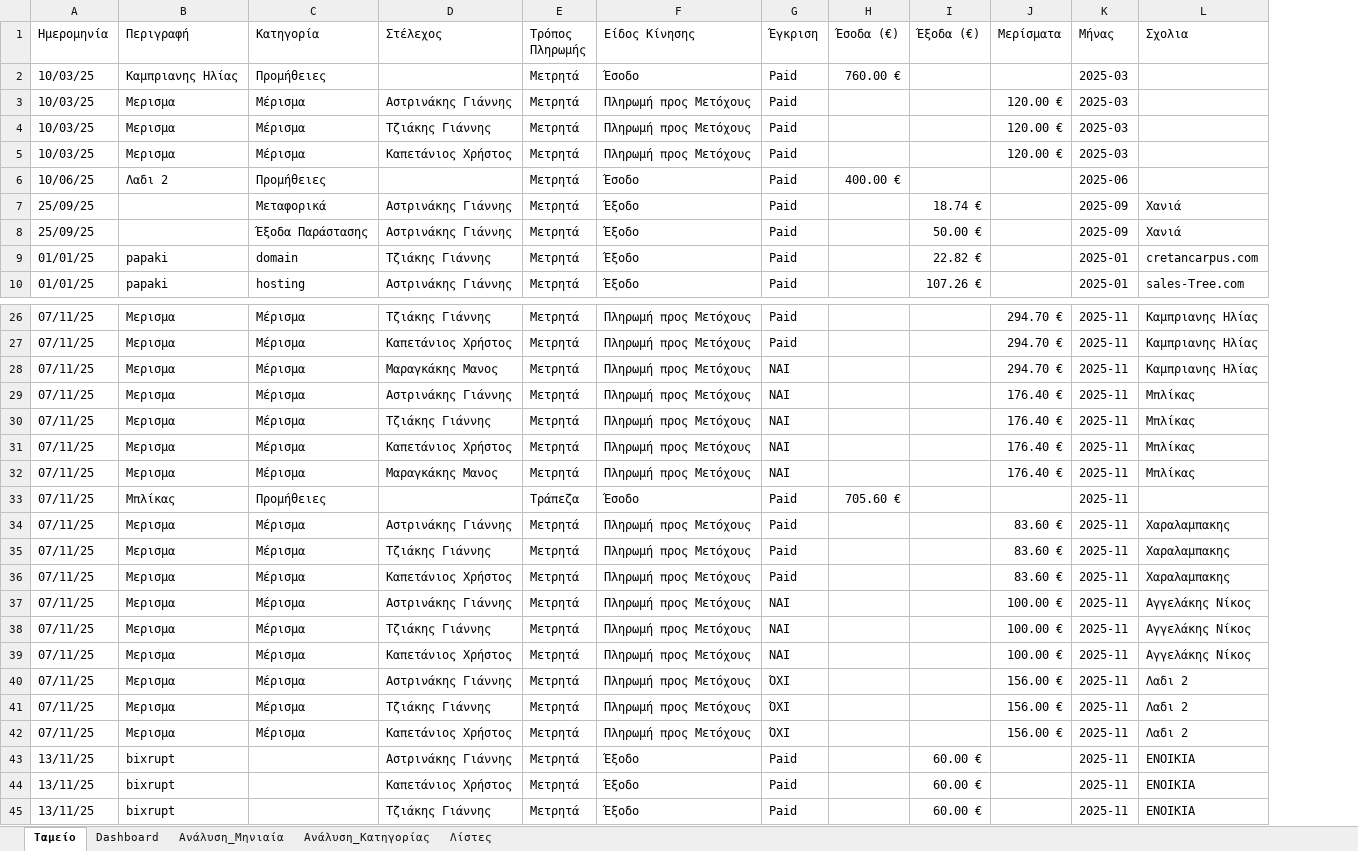
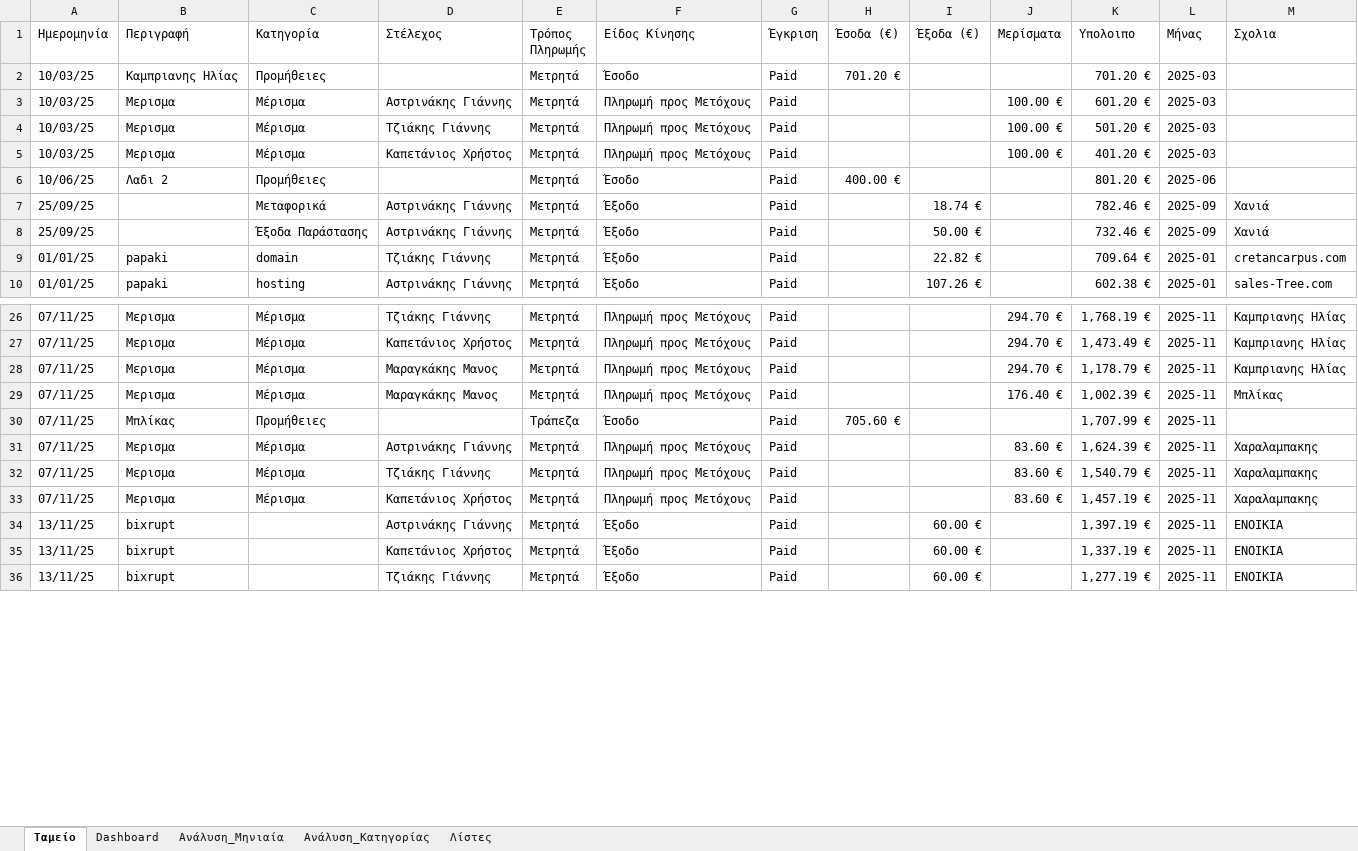
Before and after one commit to ASTRINOOOS76/erp-finance-app, an Excel workbook: finance_data.xlsx, sheet Ταμείο, drawn as a sheet; only a part is shown, gaps mark what is left out; values as stored, in another font and other column widths than the file's, no cell formats; charts and pictures and conditional formats and table styles not drawn; removed rows and columns are numbered as before the commit, all else as after; the diff covers the shown part only; the diff names each change by its address in the sheet, - before the commit and + after, or states it on an @@ line.

Commit message:
Add files via upload

```diff
--- a/finance_data.xlsx (sheet Ταμείο)
+++ b/finance_data.xlsx (sheet Ταμείο)
+column K (Υπολοιπο), rows 2-10: 701.20 € | 601.20 € | 501.20 € | 401.20 € | 801.20 € | 782.46 € | 732.46 € | 709.64 € | 602.38 €; rows 26-36: 1,768.19 € | 1,473.49 € | 1,178.79 € | 1,002.39 € | 1,707.99 € | 1,624.39 € | 1,540.79 € | 1,457.19 € | 1,397.19 € | 1,337.19 € | 1,277.19 €
-H2 (Έσοδα (€)): 760.00 €
+H2 (Έσοδα (€)): 701.20 €
-J3:J5 (Μερίσματα): 120.00 €
+J3:J5 (Μερίσματα): 100.00 €
-G28 (Έγκριση): ΝΑΙ
+G28 (Έγκριση): Paid
-row 29: 07/11/25 | Μερισμα | Μέρισμα | Αστρινάκης Γιάννης | Μετρητά | Πληρωμή προς Μετόχους | ΝΑΙ |  |  | 176.40 € | 2025-11 | Μπλίκας
-row 30: 07/11/25 | Μερισμα | Μέρισμα | Τζιάκης Γιάννης | Μετρητά | Πληρωμή προς Μετόχους | ΝΑΙ |  |  | 176.40 € | 2025-11 | Μπλίκας
-row 31: 07/11/25 | Μερισμα | Μέρισμα | Καπετάνιος Χρήστος | Μετρητά | Πληρωμή προς Μετόχους | ΝΑΙ |  |  | 176.40 € | 2025-11 | Μπλίκας
-G29 (Έγκριση): ΝΑΙ
+G29 (Έγκριση): Paid
-row 37: 07/11/25 | Μερισμα | Μέρισμα | Αστρινάκης Γιάννης | Μετρητά | Πληρωμή προς Μετόχους | ΝΑΙ |  |  | 100.00 € | 2025-11 | Αγγελάκης Νίκος
-row 38: 07/11/25 | Μερισμα | Μέρισμα | Τζιάκης Γιάννης | Μετρητά | Πληρωμή προς Μετόχους | ΝΑΙ |  |  | 100.00 € | 2025-11 | Αγγελάκης Νίκος
-row 39: 07/11/25 | Μερισμα | Μέρισμα | Καπετάνιος Χρήστος | Μετρητά | Πληρωμή προς Μετόχους | ΝΑΙ |  |  | 100.00 € | 2025-11 | Αγγελάκης Νίκος
-row 40: 07/11/25 | Μερισμα | Μέρισμα | Αστρινάκης Γιάννης | Μετρητά | Πληρωμή προς Μετόχους | ΌΧΙ |  |  | 156.00 € | 2025-11 | Λαδι 2
-row 41: 07/11/25 | Μερισμα | Μέρισμα | Τζιάκης Γιάννης | Μετρητά | Πληρωμή προς Μετόχους | ΌΧΙ |  |  | 156.00 € | 2025-11 | Λαδι 2
-row 42: 07/11/25 | Μερισμα | Μέρισμα | Καπετάνιος Χρήστος | Μετρητά | Πληρωμή προς Μετόχους | ΌΧΙ |  |  | 156.00 € | 2025-11 | Λαδι 2
```
Also changed, not shown: 1 added row and 17 edited cells elsewhere in this sheet, sheet Dashboard, sheet Ανάλυση_Μηνιαία, sheet Ανάλυση_Κατηγορίας, cell formats, formulas that keep their value.
